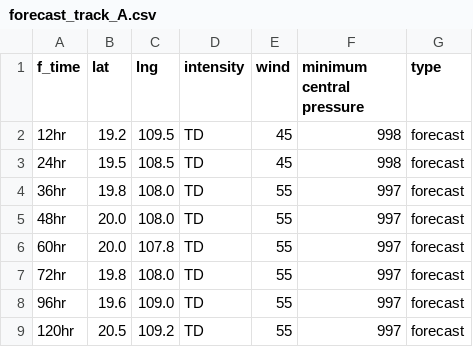
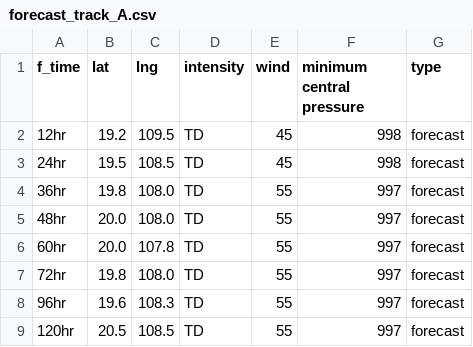
Before and after one commit to zax41006-bot/TC-Track, a CSV file: forecast_track_A.csv, drawn as a sheet.

Commit message:
Update forecast_track_A.csv

```diff
--- a/forecast_track_A.csv
+++ b/forecast_track_A.csv
@@ -7,3 +7,3 @@ f_time,lat,lng,intensity,wind,minimum central pressure,type
 72hr,19.8,108.0,TD,55,997,forecast
-96hr,19.6,109.0,TD,55,997,forecast
-120hr,20.5,109.2,TD,55,997,forecast
+96hr,19.6,108.3,TD,55,997,forecast
+120hr,20.5,108.5,TD,55,997,forecast
```
